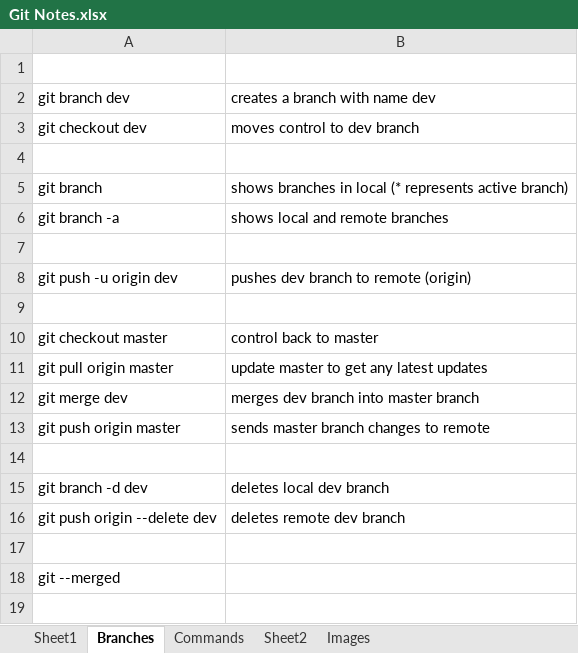
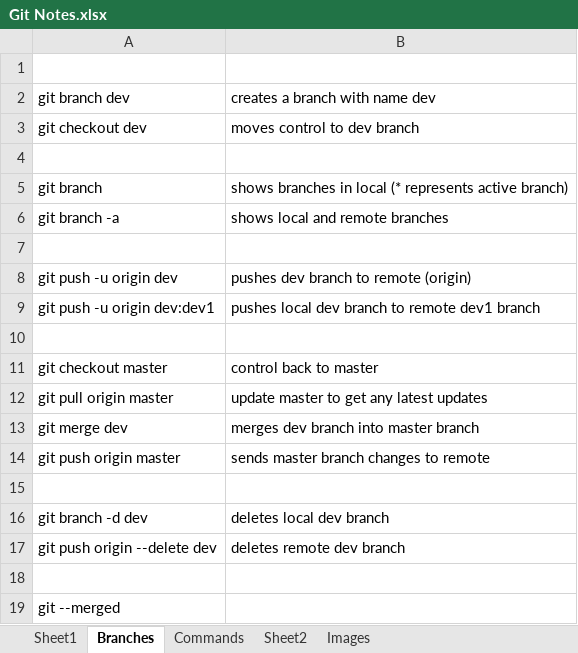
Before and after one commit to maganti99/DotNet_Notes, an Excel workbook: Git/Git Notes.xlsx, sheet Branches, drawn as a sheet; values as stored, in another font and other column widths than the file's, no borders; the diff names each change by its address in the sheet, - before the commit and + after, or states it on an @@ line.

```diff
--- a/Git/Git Notes.xlsx (sheet Branches)
+++ b/Git/Git Notes.xlsx (sheet Branches)
+row 9: git push -u origin dev:dev1 | pushes local dev branch to remote dev1 branch
```
Also changed, not shown: MVC/MVC Notes.xlsx.
